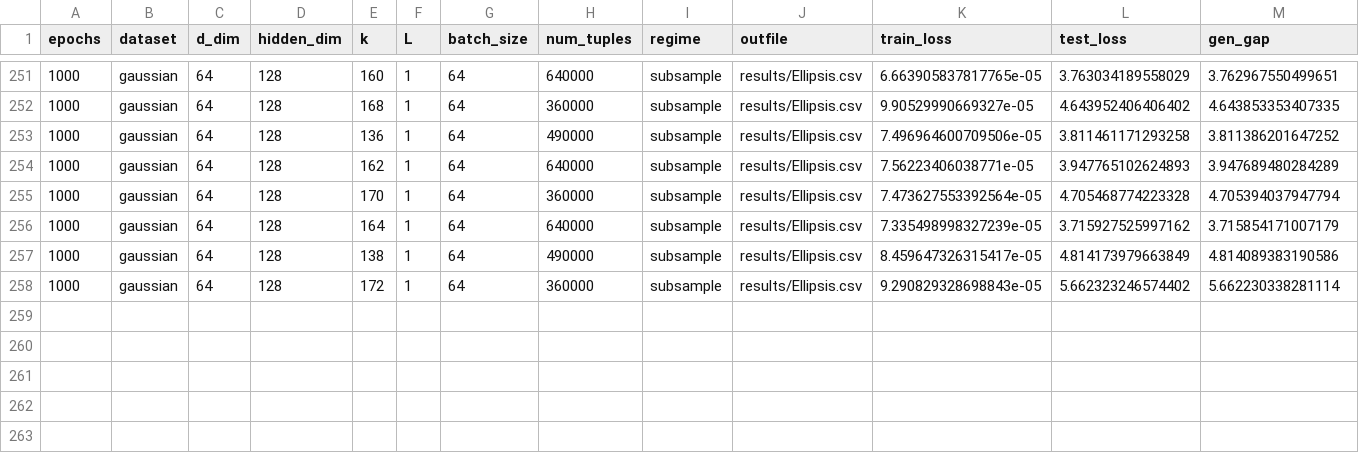
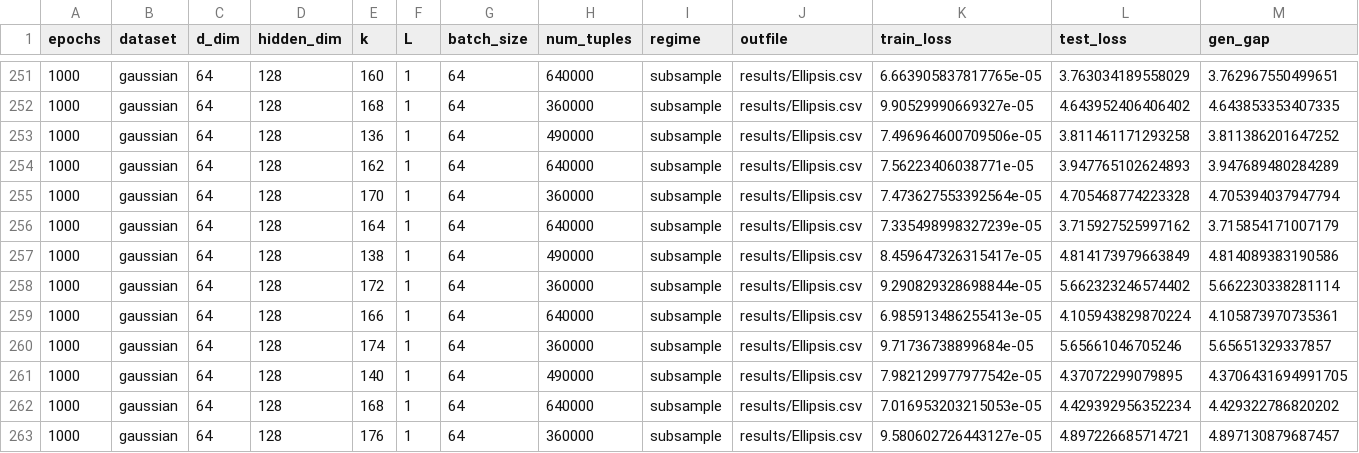
Before and after one commit to hieubkvn123/Generalization-Analysis-for-CRL-NonIID, a CSV file: results/Ellipsis.csv, drawn as a sheet; only a part is shown, gaps mark what is left out.

Commit message:
Checkpoint

```diff
--- a/results/Ellipsis.csv
+++ b/results/Ellipsis.csv
@@ -257,2 +257,7 @@ epochs,dataset,d_dim,hidden_dim,k,L,batch_size,num_tuples,regime,outfile,train_l
 1000,gaussian,64,128,138,1,64,490000,subsample,results/Ellipsis.csv,8.459647326315417e-05,4.814173979663849,4.814089383190586
-1000,gaussian,64,128,172,1,64,360000,subsample,results/Ellipsis.csv,9.290829328698843e-05,5.662323246574402,5.662230338281114
+1000,gaussian,64,128,172,1,64,360000,subsample,results/Ellipsis.csv,9.290829328698844e-05,5.662323246574402,5.662230338281114
+1000,gaussian,64,128,166,1,64,640000,subsample,results/Ellipsis.csv,6.985913486255413e-05,4.105943829870224,4.105873970735361
+1000,gaussian,64,128,174,1,64,360000,subsample,results/Ellipsis.csv,9.71736738899684e-05,5.65661046705246,5.65651329337857
+1000,gaussian,64,128,140,1,64,490000,subsample,results/Ellipsis.csv,7.982129977977542e-05,4.37072299079895,4.3706431694991705
+1000,gaussian,64,128,168,1,64,640000,subsample,results/Ellipsis.csv,7.016953203215053e-05,4.429392956352234,4.429322786820202
+1000,gaussian,64,128,176,1,64,360000,subsample,results/Ellipsis.csv,9.580602726443127e-05,4.897226685714721,4.897130879687457
```
